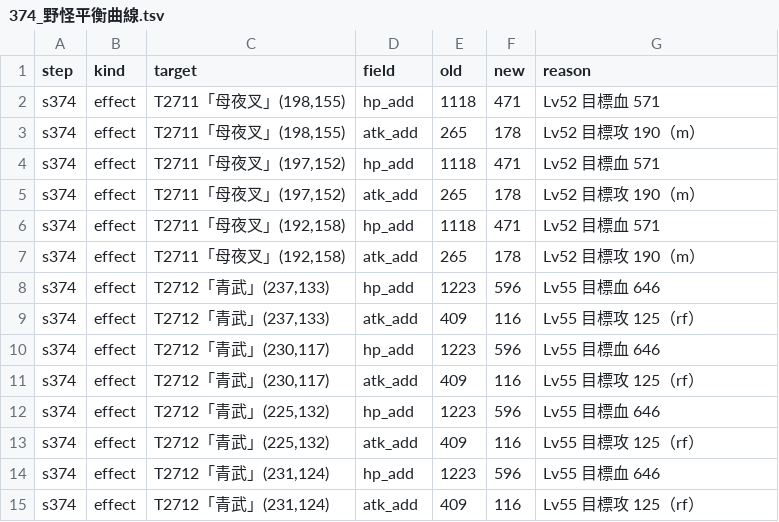
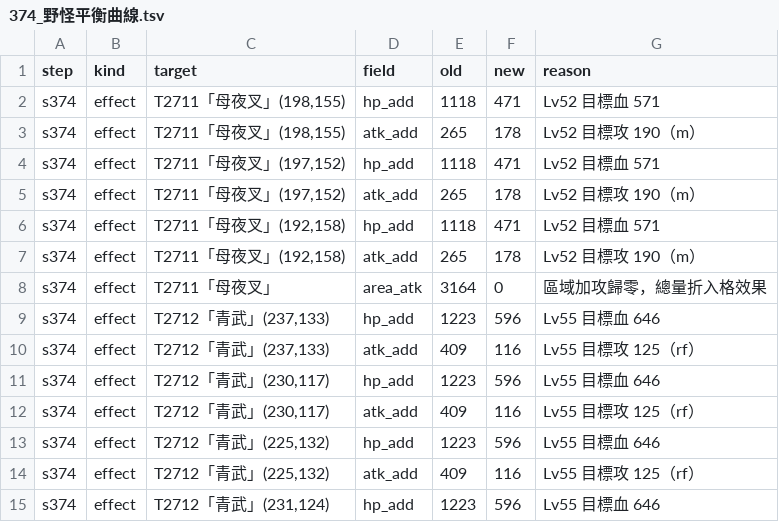
Before and after one commit to webrsb/Heroes-of-Gu-Long-AOE2-DE, a TSV file: src/合併/logs/374_野怪平衡曲線.tsv, drawn as a sheet; only a part is shown; the shorter side is filled out with more unchanged rows.

```diff
--- a/src/合併/logs/374_野怪平衡曲線.tsv
+++ b/src/合併/logs/374_野怪平衡曲線.tsv
@@ -7,2 +7,3 @@ s374	effect	T2711「母夜叉」(192,158)	hp_add	1118	471	Lv52 目標血 571
 s374	effect	T2711「母夜叉」(192,158)	atk_add	265	178	Lv52 目標攻 190（m）
+s374	effect	T2711「母夜叉」	area_atk	3164	0	區域加攻歸零，總量折入格效果
 s374	effect	T2712「青武」(237,133)	hp_add	1223	596	Lv55 目標血 646
```
Also changed, not shown: src/合併/logs/91_結構不變量.tsv, 3 other files.
